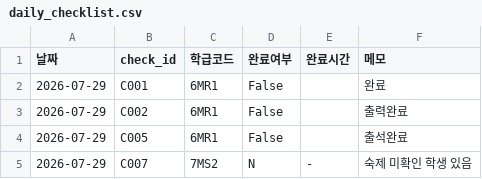
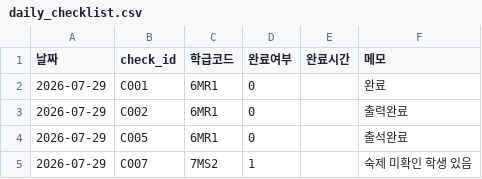
Before and after one commit to qudgns8040/student-growth-dashboard, a CSV file: data/checklist/daily_checklist.csv, drawn as a sheet.

```diff
--- a/data/checklist/daily_checklist.csv
+++ b/data/checklist/daily_checklist.csv
@@ -1,5 +1,5 @@
 날짜,check_id,학급코드,완료여부,완료시간,메모
-2026-07-29,C001,6MR1,False,,완료
-2026-07-29,C002,6MR1,False,,출력완료
-2026-07-29,C005,6MR1,False,,출석완료
-2026-07-29,C007,7MS2,N,-,숙제 미확인 학생 있음
+2026-07-29,C001,6MR1,0,,완료
+2026-07-29,C002,6MR1,0,,출력완료
+2026-07-29,C005,6MR1,0,,출석완료
+2026-07-29,C007,7MS2,1,,숙제 미확인 학생 있음
```
Also changed, not shown: 2 other files.
